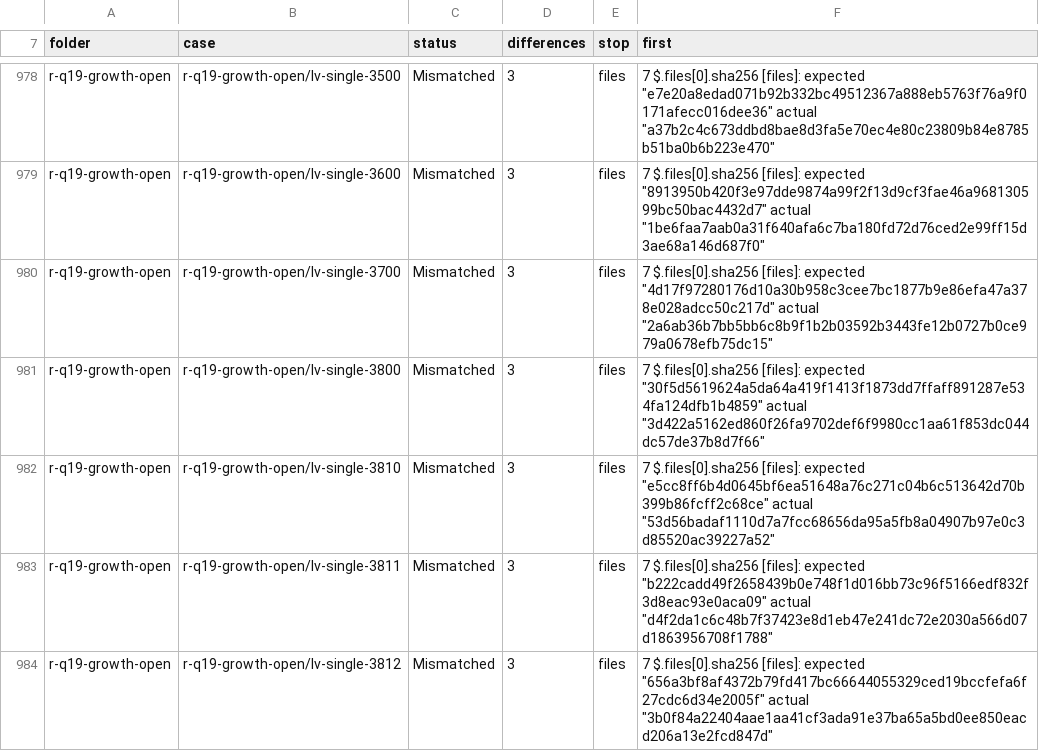
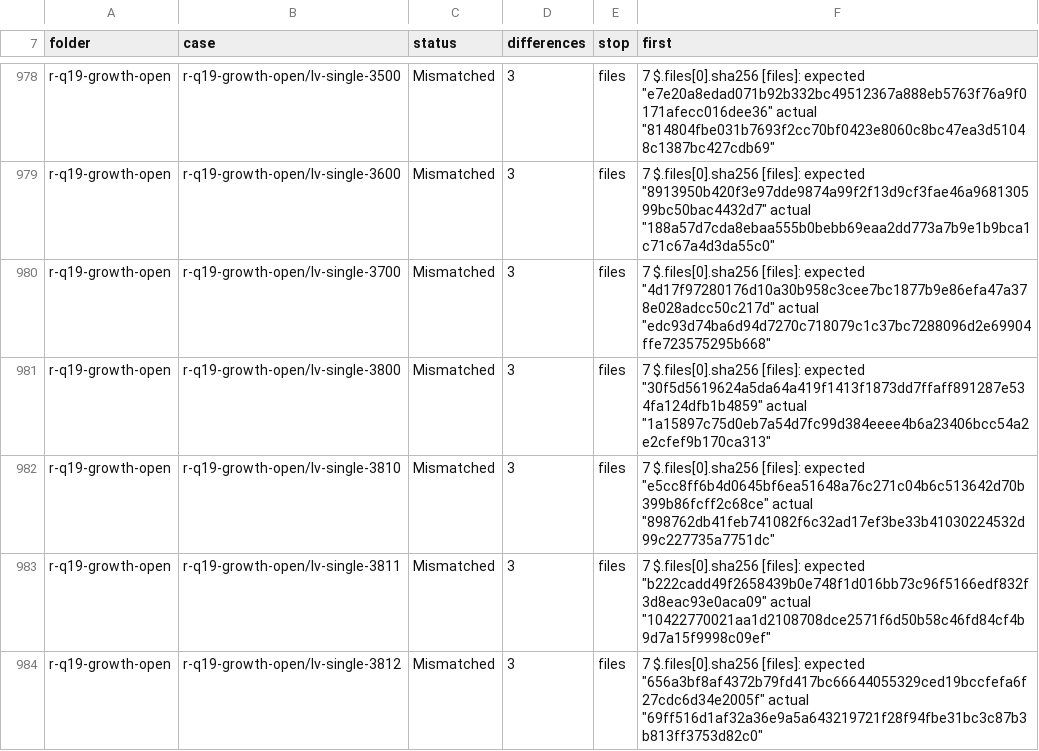
Before and after one commit to DnaCalc/CalcDb, a TSV file: docs/work/compare-baseline.tsv, drawn as a sheet; only a part is shown, gaps mark what is left out; the diff covers the shown part only; the diff names each change by its address in the sheet, - before the commit and + after, or states it on an @@ line.

```diff
--- a/docs/work/compare-baseline.tsv
+++ b/docs/work/compare-baseline.tsv
-F978 (first): …"e7e20a8edad071b92b332bc49512367a888eb5763f76a9f0171afecc016dee36" actual "a37b2c4c673ddbd8bae8d3fa5e70ec4e80c23809b84e8785b51ba0b6b223e470"
+F978 (first): …"e7e20a8edad071b92b332bc49512367a888eb5763f76a9f0171afecc016dee36" actual "814804fbe031b7693f2cc70bf0423e8060c8bc47ea3d51048c1387bc427cdb69"
-F979 (first): …"8913950b420f3e97dde9874a99f2f13d9cf3fae46a968130599bc50bac4432d7" actual "1be6faa7aab0a31f640afa6c7ba180fd72d76ced2e99ff15d3ae68a146d687f0"
+F979 (first): …"8913950b420f3e97dde9874a99f2f13d9cf3fae46a968130599bc50bac4432d7" actual "188a57d7cda8ebaa555b0bebb69eaa2dd773a7b9e1b9bca1c71c67a4d3da55c0"
-F980 (first): …"4d17f97280176d10a30b958c3cee7bc1877b9e86efa47a378e028adcc50c217d" actual "2a6ab36b7bb5bb6c8b9f1b2b03592b3443fe12b0727b0ce979a0678efb75dc15"
+F980 (first): …"4d17f97280176d10a30b958c3cee7bc1877b9e86efa47a378e028adcc50c217d" actual "edc93d74ba6d94d7270c718079c1c37bc7288096d2e69904ffe723575295b668"
-F981 (first): …"30f5d5619624a5da64a419f1413f1873dd7ffaff891287e534fa124dfb1b4859" actual "3d422a5162ed860f26fa9702def6f9980cc1aa61f853dc044dc57de37b8d7f66"
+F981 (first): …"30f5d5619624a5da64a419f1413f1873dd7ffaff891287e534fa124dfb1b4859" actual "1a15897c75d0eb7a54d7fc99d384eeee4b6a23406bcc54a2e2cfef9b170ca313"
-F982 (first): …"e5cc8ff6b4d0645bf6ea51648a76c271c04b6c513642d70b399b86fcff2c68ce" actual "53d56badaf1110d7a7fcc68656da95a5fb8a04907b97e0c3d85520ac39227a52"
+F982 (first): …"e5cc8ff6b4d0645bf6ea51648a76c271c04b6c513642d70b399b86fcff2c68ce" actual "898762db41feb741082f6c32ad17ef3be33b41030224532d99c227735a7751dc"
-F983 (first): …"b222cadd49f2658439b0e748f1d016bb73c96f5166edf832f3d8eac93e0aca09" actual "d4f2da1c6c48b7f37423e8d1eb47e241dc72e2030a566d07d1863956708f1788"
+F983 (first): …"b222cadd49f2658439b0e748f1d016bb73c96f5166edf832f3d8eac93e0aca09" actual "10422770021aa1d2108708dce2571f6d50b58c46fd84cf4b9d7a15f9998c09ef"
-F984 (first): …"656a3bf8af4372b79fd417bc66644055329ced19bccfefa6f27cdc6d34e2005f" actual "3b0f84a22404aae1aa41cf3ada91e37ba65a5bd0ee850eacd206a13e2fcd847d"
+F984 (first): …"656a3bf8af4372b79fd417bc66644055329ced19bccfefa6f27cdc6d34e2005f" actual "69ff516d1af32a36e9a5a643219721f28f94fbe31bc3c87b3b813ff3753d82c0"
```
Also changed, not shown: 165 edited cells elsewhere in this file.
